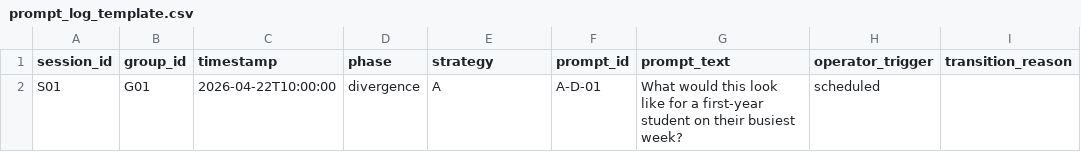
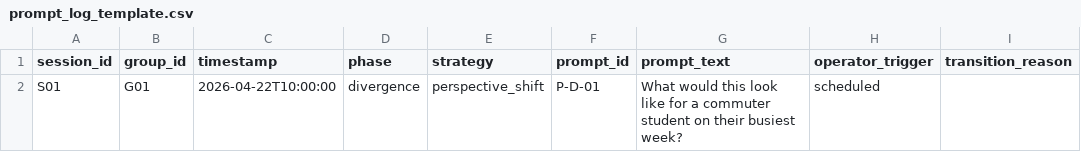
Before and after one commit to bogdanmicu12/Pepper, a CSV file: data/prompt_log_template.csv, drawn as a sheet; only a part is shown; the diff names each change by its address in the sheet, - before the commit and + after, or states it on an @@ line.

```diff
--- a/data/prompt_log_template.csv
+++ b/data/prompt_log_template.csv
-E2 (strategy): A
+E2 (strategy): perspective_shift
-F2 (prompt_id): A-D-01
+F2 (prompt_id): P-D-01
-G2 (prompt_text): …for a first-year student on…
+G2 (prompt_text): …for a commuter student on…
```
Also changed, not shown: design/counterbalancing_template.csv, prompts/prompt_bank.csv, 15 other files.
